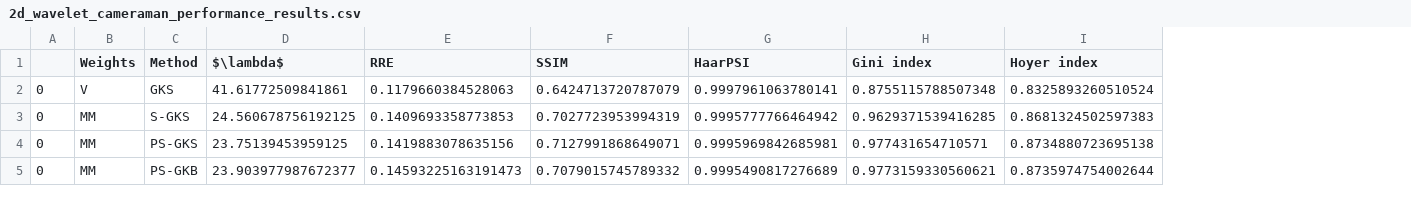
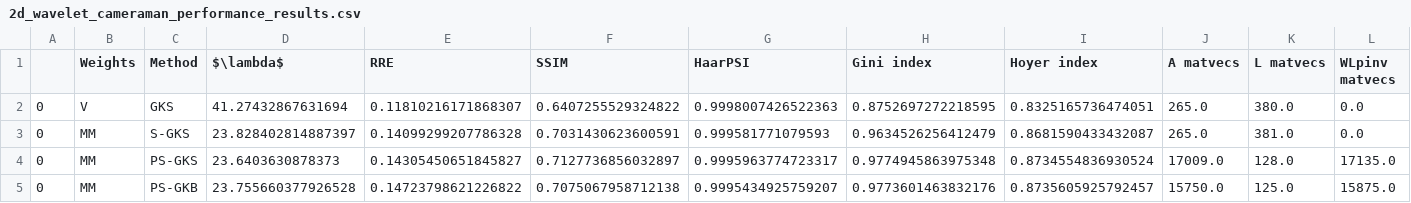
Before and after one commit to mpasha3/IRLS_prec_GSBL, a CSV file: paper_examples/2d_wavelet_cameraman/2d_wavelet_cameraman_performance_results.csv, drawn as a sheet; only a part is shown; the diff covers the shown part only; the diff names each change by its address in the sheet, - before the commit and + after, or states it on an @@ line.

```diff
--- a/paper_examples/2d_wavelet_cameraman/2d_wavelet_cameraman_performance_results.csv
+++ b/paper_examples/2d_wavelet_cameraman/2d_wavelet_cameraman_performance_results.csv
+column J (A matvecs), rows 2-5: 265.0 | 265.0 | 17009.0 | 15750.0
+column K (L matvecs), rows 2-5: 380.0 | 381.0 | 128.0 | 125.0
+column L (WLpinv matvecs), rows 2-5: 0.0 | 0.0 | 17135.0 | 15875.0
-D2 ($\lambda$): 41.61772509841861
+D2 ($\lambda$): 41.27432867631694
-E2 (RRE): 0.1179660384528063
+E2 (RRE): 0.11810216171868307
-F2 (SSIM): 0.6424713720787079
+F2 (SSIM): 0.6407255529324822
-G2 (HaarPSI): 0.9997961063780141
+G2 (HaarPSI): 0.9998007426522363
-H2 (Gini index): 0.8755115788507348
+H2 (Gini index): 0.8752697272218595
-I2 (Hoyer index): 0.8325893260510524
+I2 (Hoyer index): 0.8325165736474051
-D3 ($\lambda$): 24.560678756192125
+D3 ($\lambda$): 23.828402814887397
-E3 (RRE): 0.1409693358773853
+E3 (RRE): 0.14099299207786328
-F3 (SSIM): 0.7027723953994319
+F3 (SSIM): 0.7031430623600591
-G3 (HaarPSI): 0.9995777766464942
+G3 (HaarPSI): 0.999581771079593
-H3 (Gini index): 0.9629371539416285
+H3 (Gini index): 0.9634526256412479
-I3 (Hoyer index): 0.8681324502597383
+I3 (Hoyer index): 0.8681590433432087
-D4 ($\lambda$): 23.75139453959125
+D4 ($\lambda$): 23.6403630878373
-E4 (RRE): 0.1419883078635156
+E4 (RRE): 0.14305450651845827
-F4 (SSIM): 0.7127991868649071
+F4 (SSIM): 0.7127736856032897
-G4 (HaarPSI): 0.9995969842685981
+G4 (HaarPSI): 0.9995963774723317
-H4 (Gini index): 0.977431654710571
+H4 (Gini index): 0.9774945863975348
-I4 (Hoyer index): 0.8734880723695138
+I4 (Hoyer index): 0.8734554836930524
-D5 ($\lambda$): 23.903977987672377
+D5 ($\lambda$): 23.755660377926528
-E5 (RRE): 0.14593225163191473
+E5 (RRE): 0.14723798621226822
-F5 (SSIM): 0.7079015745789332
+F5 (SSIM): 0.7075067958712138
-G5 (HaarPSI): 0.9995490817276689
+G5 (HaarPSI): 0.9995434925759207
-H5 (Gini index): 0.9773159330560621
+H5 (Gini index): 0.9773601463832176
-I5 (Hoyer index): 0.8735974754002644
+I5 (Hoyer index): 0.8735605925792457
```
Also changed, not shown: 78 edited cells elsewhere in this file, paper_examples/1d_cosine/1d_cosine_performance_results.csv, 46 other files.
